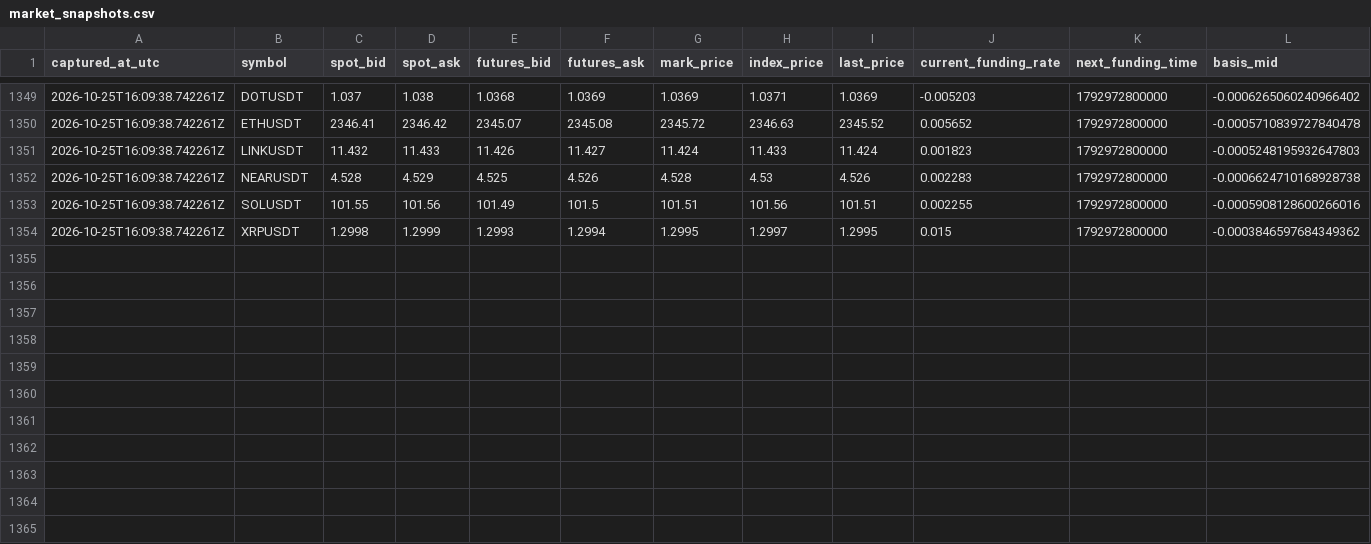
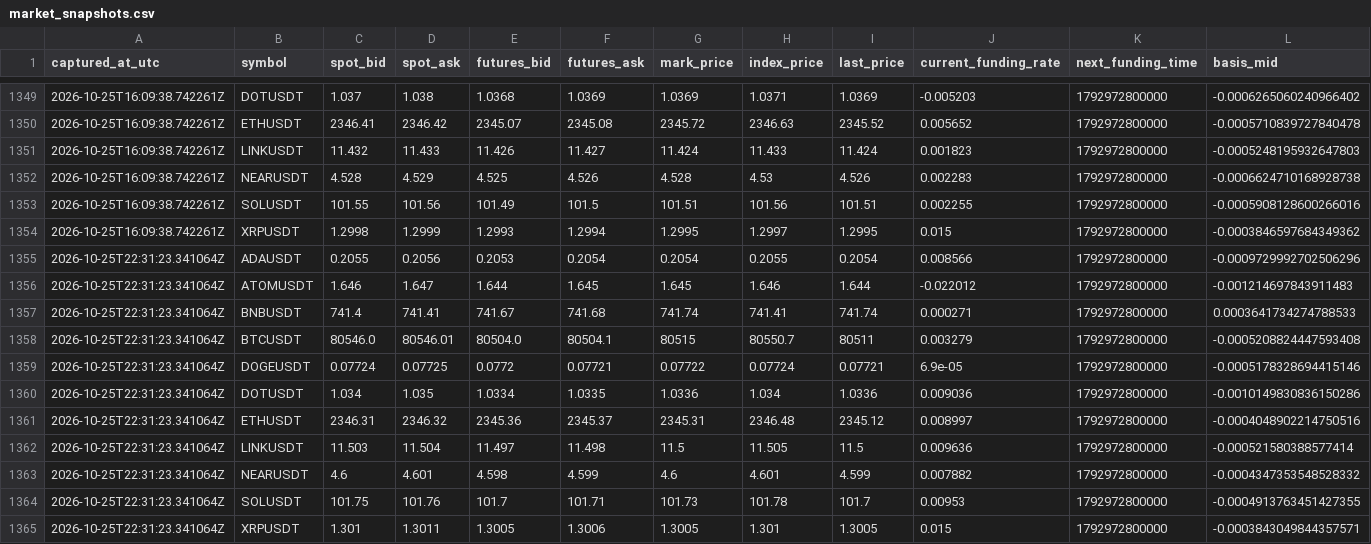
Before and after one commit to sirbob1998-eng/bitunix-paper-test, a CSV file: paper_test/market_snapshots.csv, drawn as a sheet; only a part is shown, gaps mark what is left out; rows hold the shown columns only; the diff names each change by its address in the sheet, - before the commit and + after, or states it on an @@ line.

```diff
--- a/paper_test/market_snapshots.csv
+++ b/paper_test/market_snapshots.csv
+row 1355: 2026-10-25T22:31:23.341064Z | ADAUSDT | 0.2055 | 0.2056 | 0.2053 | 0.2054 | 0.2054 | 0.2055 | 0.2054 | 0.008566 | 1792972800000 | -0.0009729992702506296
+row 1356: 2026-10-25T22:31:23.341064Z | ATOMUSDT | 1.646 | 1.647 | 1.644 | 1.645 | 1.645 | 1.646 | 1.644 | -0.022012 | 1792972800000 | -0.001214697843911483
+row 1357: 2026-10-25T22:31:23.341064Z | BNBUSDT | 741.4 | 741.41 | 741.67 | 741.68 | 741.74 | 741.41 | 741.74 | 0.000271 | 1792972800000 | 0.0003641734274788533
+row 1358: 2026-10-25T22:31:23.341064Z | BTCUSDT | 80546.0 | 80546.01 | 80504.0 | 80504.1 | 80515 | 80550.7 | 80511 | 0.003279 | 1792972800000 | -0.0005208824447593408
+row 1359: 2026-10-25T22:31:23.341064Z | DOGEUSDT | 0.07724 | 0.07725 | 0.0772 | 0.07721 | 0.07722 | 0.07724 | 0.07721 | 6.9e-05 | 1792972800000 | -0.0005178328694415146
+row 1360: 2026-10-25T22:31:23.341064Z | DOTUSDT | 1.034 | 1.035 | 1.0334 | 1.0335 | 1.0336 | 1.034 | 1.0336 | 0.009036 | 1792972800000 | -0.0010149830836150286
+row 1361: 2026-10-25T22:31:23.341064Z | ETHUSDT | 2346.31 | 2346.32 | 2345.36 | 2345.37 | 2345.31 | 2346.48 | 2345.12 | 0.008997 | 1792972800000 | -0.0004048902214750516
+row 1362: 2026-10-25T22:31:23.341064Z | LINKUSDT | 11.503 | 11.504 | 11.497 | 11.498 | 11.5 | 11.505 | 11.5 | 0.009636 | 1792972800000 | -0.000521580388577414
+row 1363: 2026-10-25T22:31:23.341064Z | NEARUSDT | 4.6 | 4.601 | 4.598 | 4.599 | 4.6 | 4.601 | 4.599 | 0.007882 | 1792972800000 | -0.0004347353548528332
+row 1364: 2026-10-25T22:31:23.341064Z | SOLUSDT | 101.75 | 101.76 | 101.7 | 101.71 | 101.73 | 101.78 | 101.7 | 0.00953 | 1792972800000 | -0.0004913763451427355
+row 1365: 2026-10-25T22:31:23.341064Z | XRPUSDT | 1.301 | 1.3011 | 1.3005 | 1.3006 | 1.3005 | 1.301 | 1.3005 | 0.015 | 1792972800000 | -0.0003843049844357571
```
Also changed, not shown: paper_test/snapshots.csv, 1 other file.
